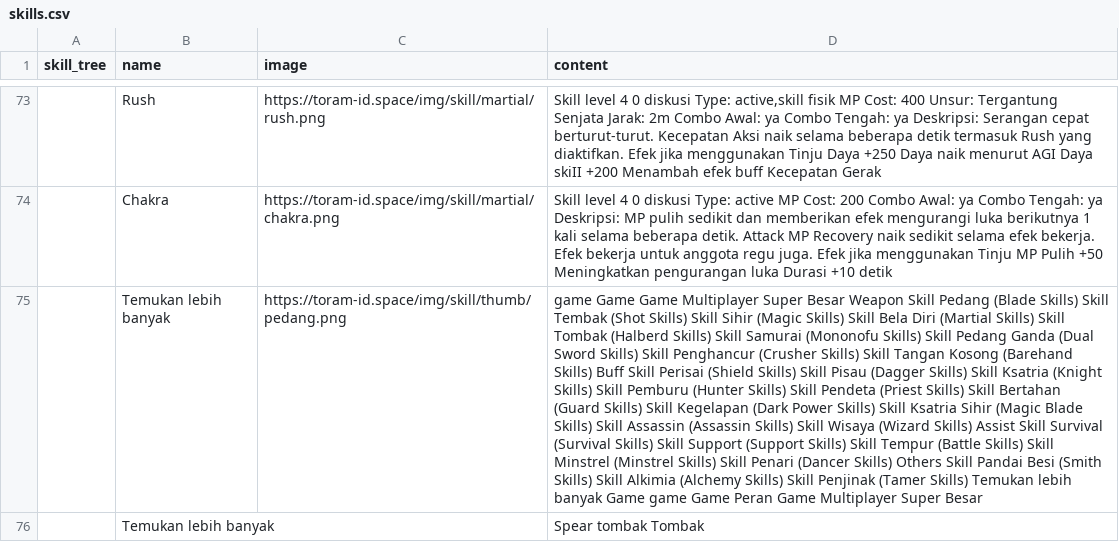
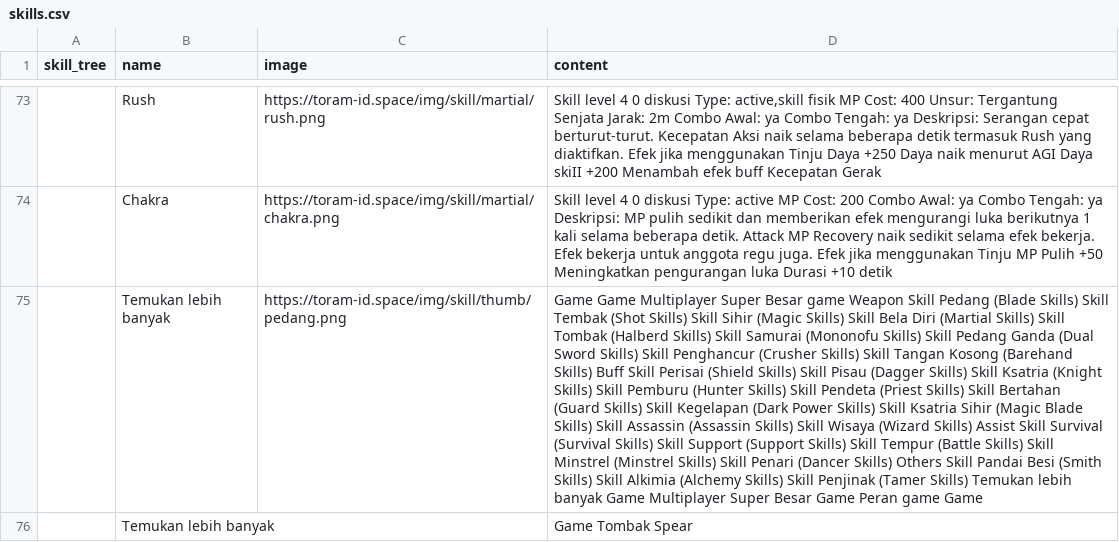
Before and after one commit to dimasyoga42/dataset, a CSV file: skills.csv, drawn as a sheet; only a part is shown, gaps mark what is left out; the diff covers the shown part only; the diff names each change by its address in the sheet, - before the commit and + after, or states it on an @@ line.

```diff
--- a/skills.csv
+++ b/skills.csv
-D75 (content): game Game Game Multiplayer Super Besar Weapon Skill Pedang (Blade Skills) Skill Tembak (Shot Skills) Skill Sihir (Magic Skills) Skill Bela Diri (Martial Skills) Skill Tombak (Halberd Skills) Skill Samurai (Mononofu Skills) Skill Pedang Ganda (Dual Sword Skills) Skill Penghancur (Crusher Skills) Skill Tangan Kosong (Barehand Skills) Buff Skill Perisai (Shield Skills) Skill Pisau (Dagger Skills) Skill Ksatria (Knight Skills) Skill Pemburu (Hunter Skills) Skill Pendeta (Priest Skills) Skill Bertahan (Guard Skills) Skill Kegelapan (Dark Power Skills) Skill Ksatria Sihir (Magic Blade Skills) Skill Assassin (Assassin Skills) Skill Wisaya (Wizard Skills) Assist Skill Survival (Survival Skills) Skill Support (Support Skills) Skill Tempur (Battle Skills) Skill Minstrel (Minstrel Skills) Skill Penari (Dancer Skills) Others Skill Pandai Besi (Smith Skills) Skill Alkimia (Alchemy Skills) Skill Penjinak (Tamer Skills) Temukan lebih banyak Game game Game Peran Game Multiplayer Super Besar
+D75 (content): Game Game Multiplayer Super Besar game Weapon Skill Pedang (Blade Skills) Skill Tembak (Shot Skills) Skill Sihir (Magic Skills) Skill Bela Diri (Martial Skills) Skill Tombak (Halberd Skills) Skill Samurai (Mononofu Skills) Skill Pedang Ganda (Dual Sword Skills) Skill Penghancur (Crusher Skills) Skill Tangan Kosong (Barehand Skills) Buff Skill Perisai (Shield Skills) Skill Pisau (Dagger Skills) Skill Ksatria (Knight Skills) Skill Pemburu (Hunter Skills) Skill Pendeta (Priest Skills) Skill Bertahan (Guard Skills) Skill Kegelapan (Dark Power Skills) Skill Ksatria Sihir (Magic Blade Skills) Skill Assassin (Assassin Skills) Skill Wisaya (Wizard Skills) Assist Skill Survival (Survival Skills) Skill Support (Support Skills) Skill Tempur (Battle Skills) Skill Minstrel (Minstrel Skills) Skill Penari (Dancer Skills) Others Skill Pandai Besi (Smith Skills) Skill Alkimia (Alchemy Skills) Skill Penjinak (Tamer Skills) Temukan lebih banyak Game Multiplayer Super Besar Game Peran game Game
-D76 (content): Spear tombak Tombak
+D76 (content): Game Tombak Spear
```
Also changed, not shown: 11 added rows, 11 removed rows, 7 moved rows and 44 edited cells elsewhere in this file, 3 other files.
